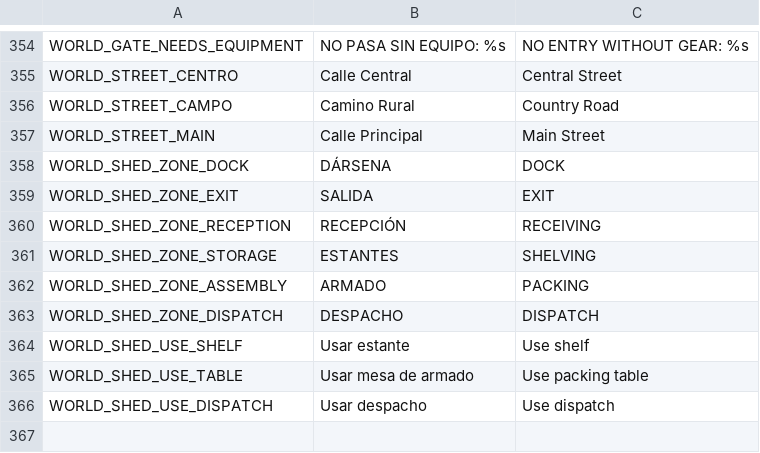
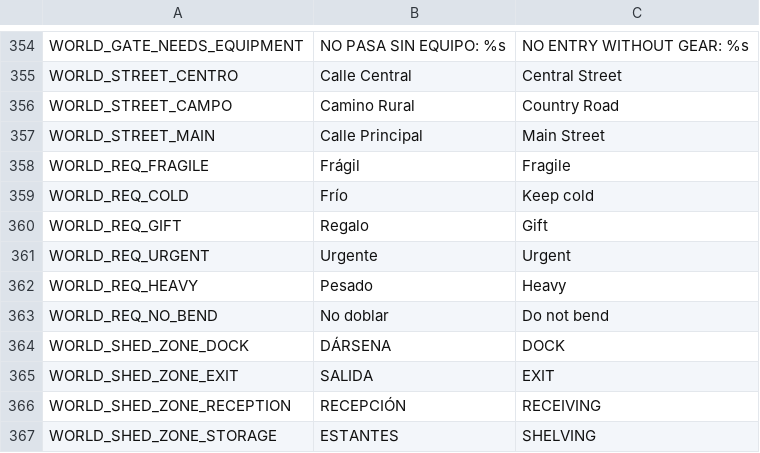
Before and after one commit to Delestal94/Prometeus, a CSV file: do-not-drop/translations/strings_world.csv, drawn as a sheet; only a part is shown, gaps mark what is left out; the shorter side is filled out with more unchanged rows.

```diff
--- a/do-not-drop/translations/strings_world.csv
+++ b/do-not-drop/translations/strings_world.csv
@@ -367,2 +367,8 @@ WORLD_STREET_CAMPO,Camino Rural,Country Road
 WORLD_STREET_MAIN,Calle Principal,Main Street
+WORLD_REQ_FRAGILE,Frágil,Fragile
+WORLD_REQ_COLD,Frío,Keep cold
+WORLD_REQ_GIFT,Regalo,Gift
+WORLD_REQ_URGENT,Urgente,Urgent
+WORLD_REQ_HEAVY,Pesado,Heavy
+WORLD_REQ_NO_BEND,No doblar,Do not bend
 WORLD_SHED_ZONE_DOCK,DÁRSENA,DOCK
```
Also changed, not shown: do-not-drop/translations/strings_ui.csv, 8 other files.
